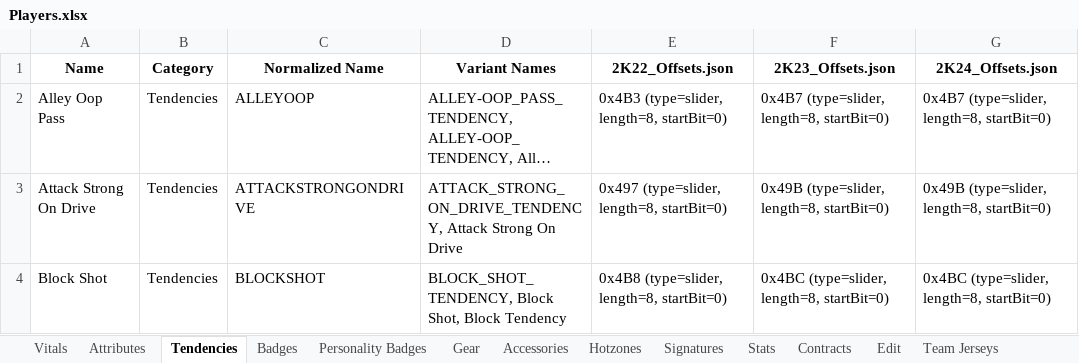
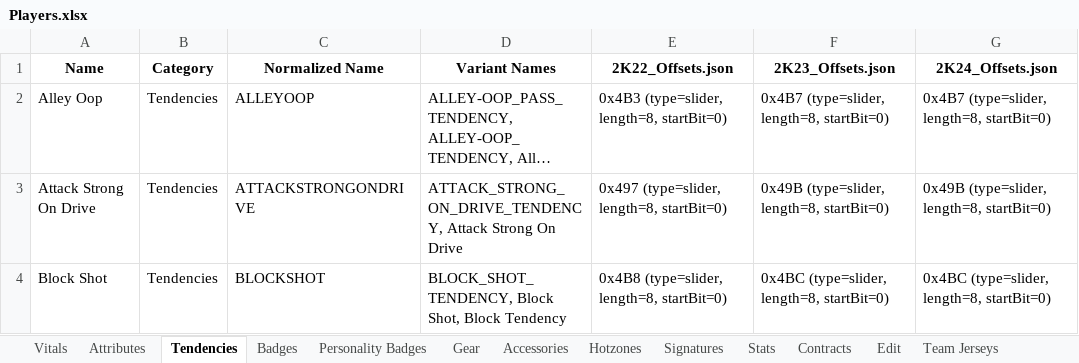
Before and after one commit to discobisco/2k26-Editor, an Excel workbook: nba2k26_editor/Offsets/Players.xlsx, sheet Tendencies, drawn as a sheet; only a part is shown; long unchanged cells end in …; values as stored, in another font and other column widths than the file's, no borders; the diff covers the shown part only; the diff names each change by its address in the sheet, - before the commit and + after, or states it on an @@ line.

```diff
--- a/nba2k26_editor/Offsets/Players.xlsx (sheet Tendencies)
+++ b/nba2k26_editor/Offsets/Players.xlsx (sheet Tendencies)
-A2 (Name): Alley Oop Pass
+A2 (Name): Alley Oop
```
Also changed, not shown: 3 added rows, 3 removed rows and 11 edited cells elsewhere in this sheet, sheet Accessories, sheet Hotzones, nba2k26_editor/Offsets/LeagueData.xlsx, nba2k26_editor/Offsets/Stadiums.xlsx, 38 other files.
